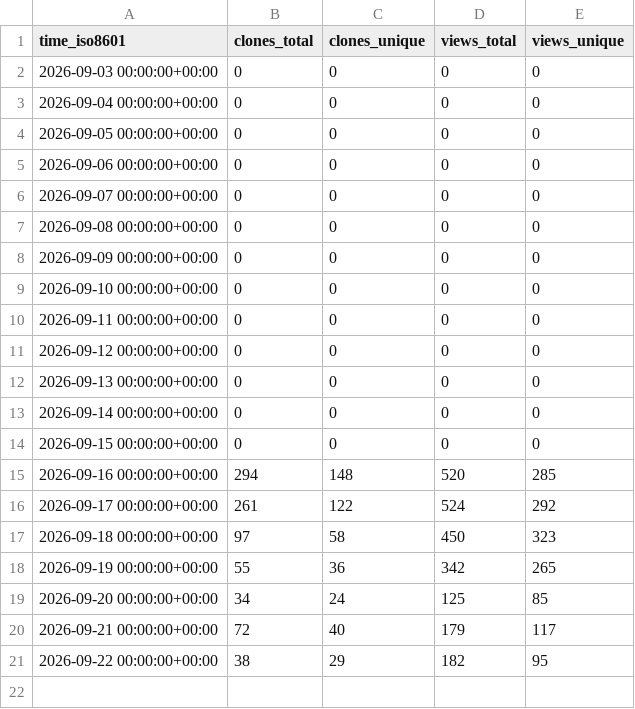
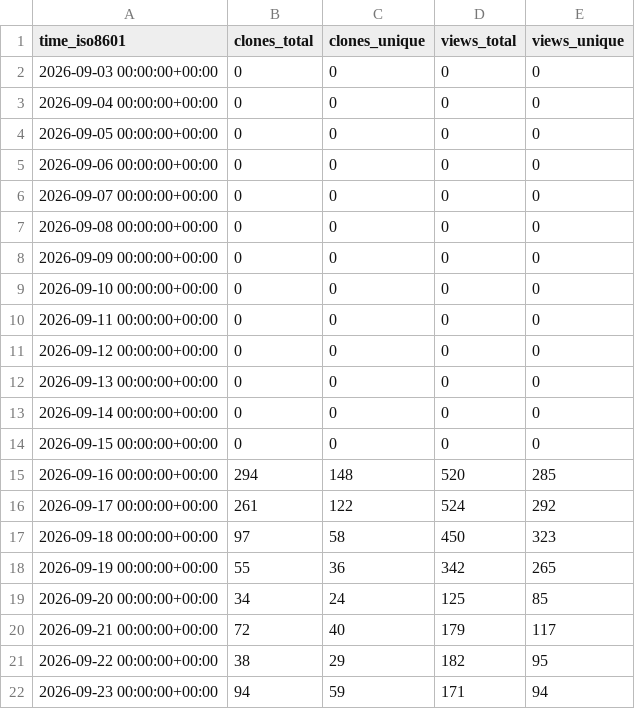
Before and after one commit to kdbhalala/avdslim, a CSV file: kdbhalala/avdslim/ghrs-data/views_clones_aggregate.csv, drawn as a sheet.

```diff
--- a/kdbhalala/avdslim/ghrs-data/views_clones_aggregate.csv
+++ b/kdbhalala/avdslim/ghrs-data/views_clones_aggregate.csv
@@ -21 +21,2 @@ time_iso8601,clones_total,clones_unique,views_total,views_unique
 2026-09-22 00:00:00+00:00,38,29,182,95
+2026-09-23 00:00:00+00:00,94,59,171,94
```
Also changed, not shown: 1 other file.
